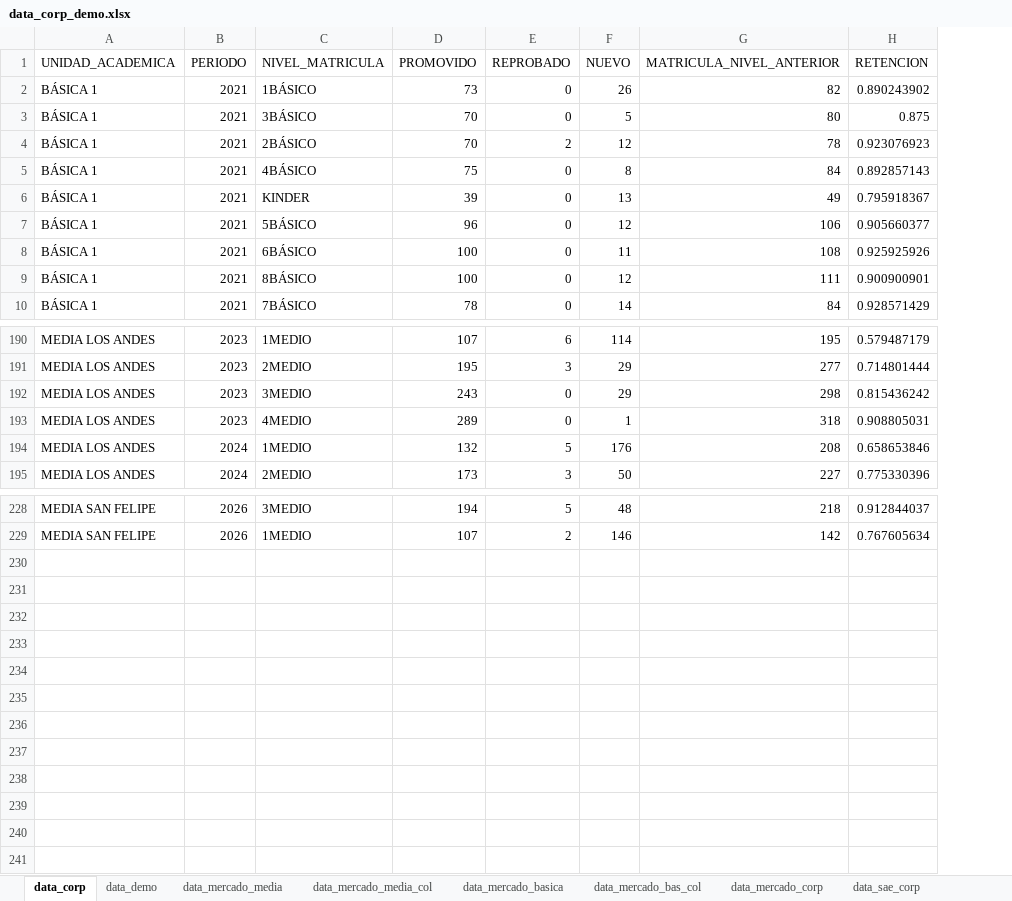
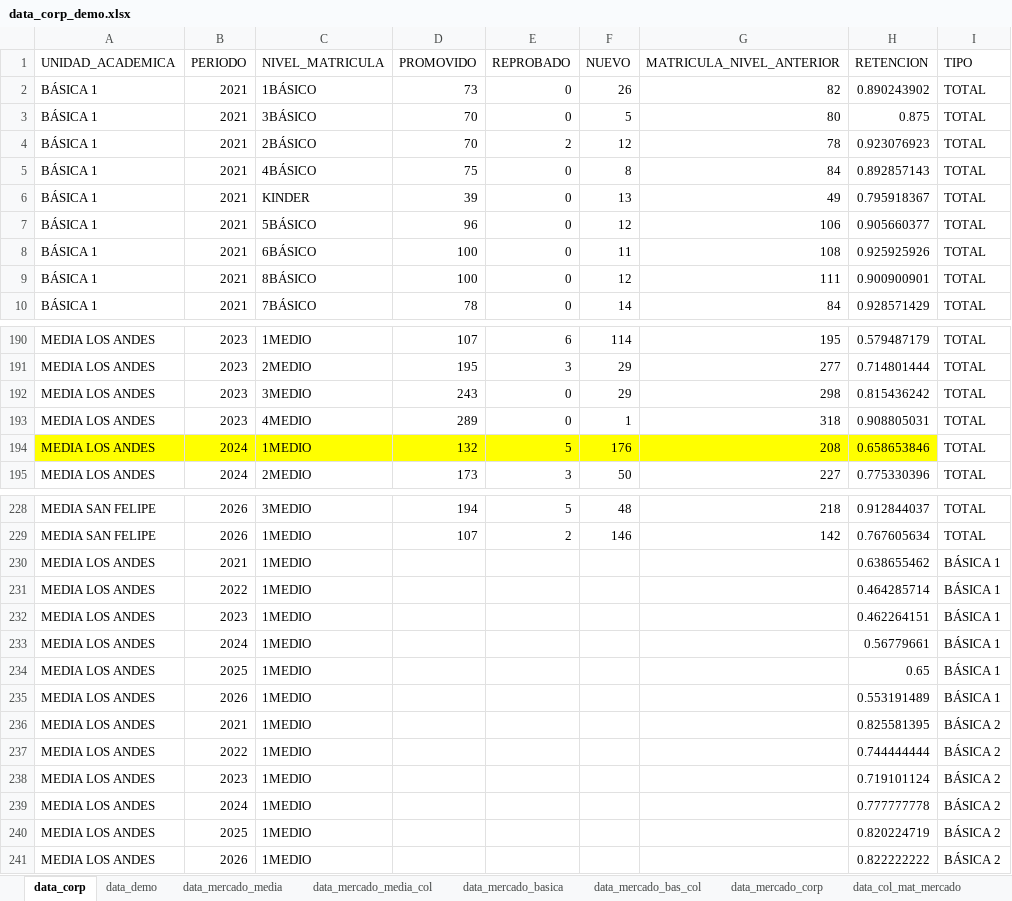
Before and after one commit to cjsepulveda/corporate_project, an Excel workbook: src/pages/data/data_corp_demo.xlsx, sheet data_corp, drawn as a sheet; only a part is shown, gaps mark what is left out; values as stored, in another font and other column widths than the file's, no borders; the diff names each change by its address in the sheet, - before the commit and + after, or states it on an @@ line.

```diff
--- a/src/pages/data/data_corp_demo.xlsx (sheet data_corp)
+++ b/src/pages/data/data_corp_demo.xlsx (sheet data_corp)
+sheet tab: data_col_mat_mercado
+column I (TIPO), rows 2-10: all TOTAL; rows 190-195: all TOTAL; rows 228-229: TOTAL | TOTAL
-A194:H194 fill: none
+A194:H194 fill: #FFFF00
+row 230: MEDIA LOS ANDES | 2021 | 1MEDIO |  |  |  |  | 0.638655462 | BÁSICA 1
+row 231: MEDIA LOS ANDES | 2022 | 1MEDIO |  |  |  |  | 0.464285714 | BÁSICA 1
+row 232: MEDIA LOS ANDES | 2023 | 1MEDIO |  |  |  |  | 0.462264151 | BÁSICA 1
+row 233: MEDIA LOS ANDES | 2024 | 1MEDIO |  |  |  |  | 0.56779661 | BÁSICA 1
+row 234: MEDIA LOS ANDES | 2025 | 1MEDIO |  |  |  |  | 0.65 | BÁSICA 1
+row 235: MEDIA LOS ANDES | 2026 | 1MEDIO |  |  |  |  | 0.553191489 | BÁSICA 1
+row 236: MEDIA LOS ANDES | 2021 | 1MEDIO |  |  |  |  | 0.825581395 | BÁSICA 2
+row 237: MEDIA LOS ANDES | 2022 | 1MEDIO |  |  |  |  | 0.744444444 | BÁSICA 2
+row 238: MEDIA LOS ANDES | 2023 | 1MEDIO |  |  |  |  | 0.719101124 | BÁSICA 2
+row 239: MEDIA LOS ANDES | 2024 | 1MEDIO |  |  |  |  | 0.777777778 | BÁSICA 2
+row 240: MEDIA LOS ANDES | 2025 | 1MEDIO |  |  |  |  | 0.820224719 | BÁSICA 2
+row 241: MEDIA LOS ANDES | 2026 | 1MEDIO |  |  |  |  | 0.822222222 | BÁSICA 2
```
Also changed, not shown: 1 other file.
